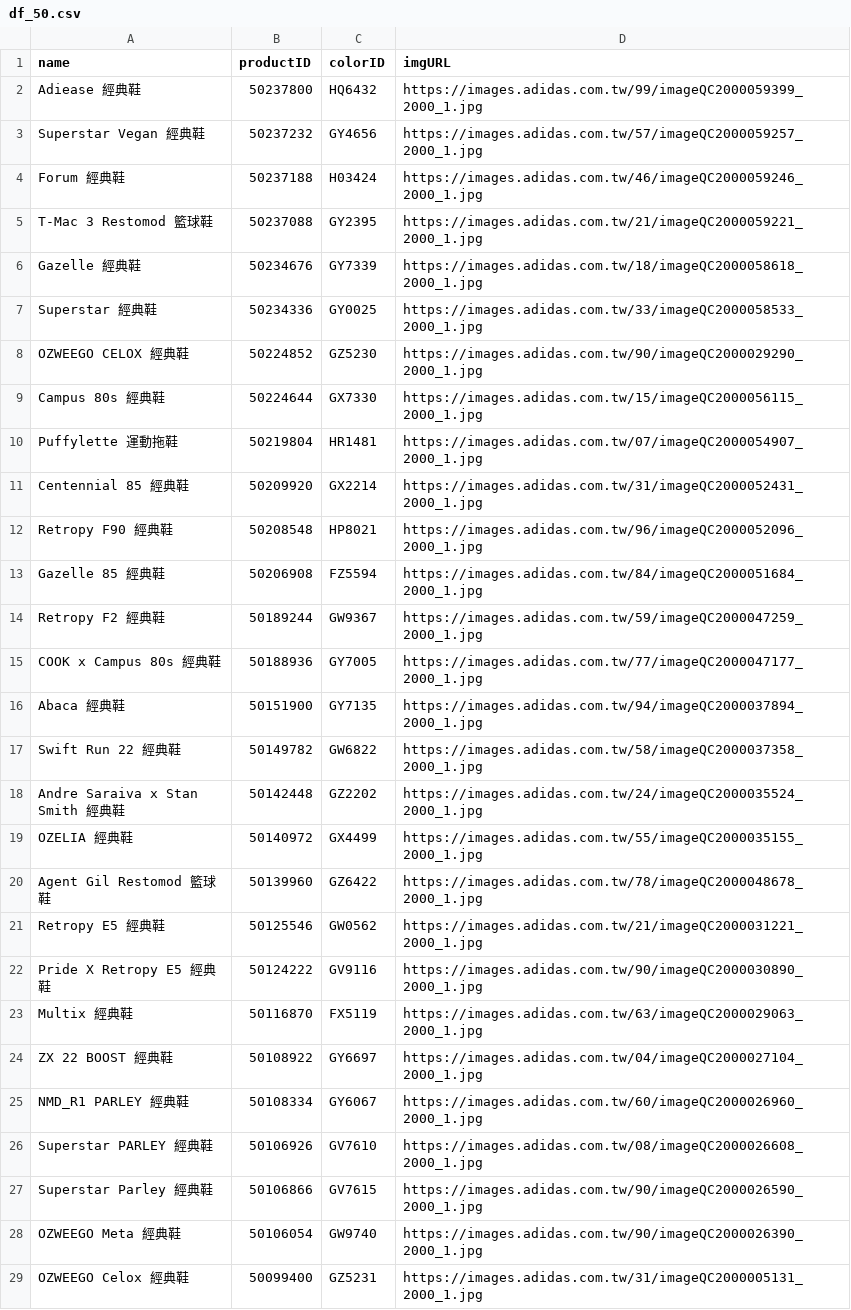
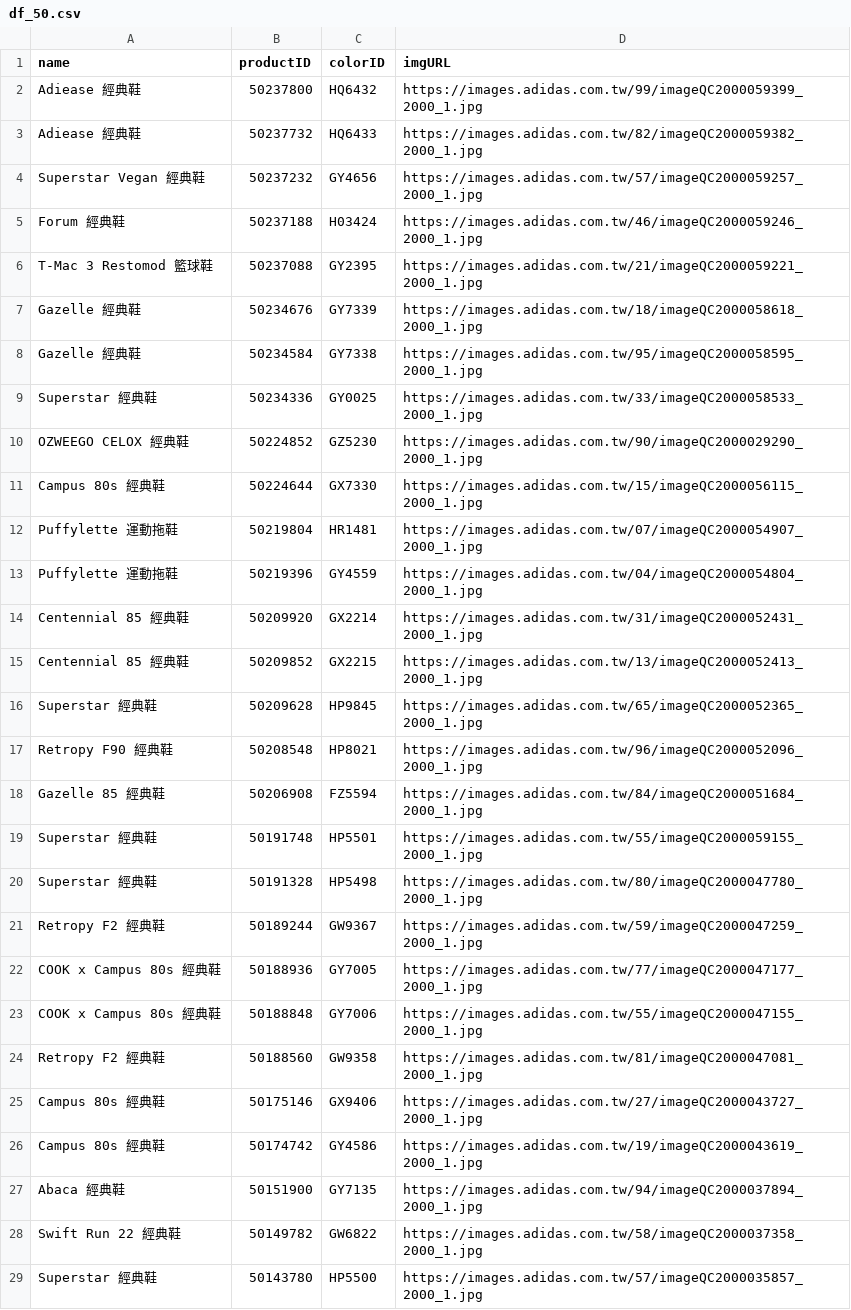
Before and after one commit to IamLesleyLin/colourme, a CSV file: imgcrawling/df_50.csv, drawn as a sheet; only a part is shown; the shorter side is filled out with more unchanged rows; the diff covers the shown part only.

```diff
--- a/imgcrawling/df_50.csv
+++ b/imgcrawling/df_50.csv
@@ -2,2 +2,3 @@ name,productID,colorID,imgURL
 Adiease 經典鞋,50237800,HQ6432,https://images.adidas.com.tw/99/imageQC2000059399_2000_1.jpg
+Adiease 經典鞋,50237732,HQ6433,https://images.adidas.com.tw/82/imageQC2000059382_2000_1.jpg
 Superstar Vegan 經典鞋,50237232,GY4656,https://images.adidas.com.tw/57/imageQC2000059257_2000_1.jpg
@@ -6,2 +7,3 @@ T-Mac 3 Restomod 籃球鞋,50237088,GY2395,https://images.adidas.com.tw/21/image
 Gazelle 經典鞋,50234676,GY7339,https://images.adidas.com.tw/18/imageQC2000058618_2000_1.jpg
+Gazelle 經典鞋,50234584,GY7338,https://images.adidas.com.tw/95/imageQC2000058595_2000_1.jpg
 Superstar 經典鞋,50234336,GY0025,https://images.adidas.com.tw/33/imageQC2000058533_2000_1.jpg
@@ -10,8 +12,18 @@ Campus 80s 經典鞋,50224644,GX7330,https://images.adidas.com.tw/15/imageQC2000
 Puffylette 運動拖鞋,50219804,HR1481,https://images.adidas.com.tw/07/imageQC2000054907_2000_1.jpg
+Puffylette 運動拖鞋,50219396,GY4559,https://images.adidas.com.tw/04/imageQC2000054804_2000_1.jpg
 Centennial 85 經典鞋,50209920,GX2214,https://images.adidas.com.tw/31/imageQC2000052431_2000_1.jpg
+Centennial 85 經典鞋,50209852,GX2215,https://images.adidas.com.tw/13/imageQC2000052413_2000_1.jpg
+Superstar 經典鞋,50209628,HP9845,https://images.adidas.com.tw/65/imageQC2000052365_2000_1.jpg
 Retropy F90 經典鞋,50208548,HP8021,https://images.adidas.com.tw/96/imageQC2000052096_2000_1.jpg
 Gazelle 85 經典鞋,50206908,FZ5594,https://images.adidas.com.tw/84/imageQC2000051684_2000_1.jpg
+Superstar 經典鞋,50191748,HP5501,https://images.adidas.com.tw/55/imageQC2000059155_2000_1.jpg
+Superstar 經典鞋,50191328,HP5498,https://images.adidas.com.tw/80/imageQC2000047780_2000_1.jpg
 Retropy F2 經典鞋,50189244,GW9367,https://images.adidas.com.tw/59/imageQC2000047259_2000_1.jpg
 COOK x Campus 80s 經典鞋,50188936,GY7005,https://images.adidas.com.tw/77/imageQC2000047177_2000_1.jpg
+COOK x Campus 80s 經典鞋,50188848,GY7006,https://images.adidas.com.tw/55/imageQC2000047155_2000_1.jpg
+Retropy F2 經典鞋,50188560,GW9358,https://images.adidas.com.tw/81/imageQC2000047081_2000_1.jpg
+Campus 80s 經典鞋,50175146,GX9406,https://images.adidas.com.tw/27/imageQC2000043727_2000_1.jpg
+Campus 80s 經典鞋,50174742,GY4586,https://images.adidas.com.tw/19/imageQC2000043619_2000_1.jpg
 Abaca 經典鞋,50151900,GY7135,https://images.adidas.com.tw/94/imageQC2000037894_2000_1.jpg
 Swift Run 22 經典鞋,50149782,GW6822,https://images.adidas.com.tw/58/imageQC2000037358_2000_1.jpg
+Superstar 經典鞋,50143780,HP5500,https://images.adidas.com.tw/57/imageQC2000035857_2000_1.jpg
```
Also changed, not shown: 9 added rows and 12 removed rows elsewhere in this file, 1 other file.
